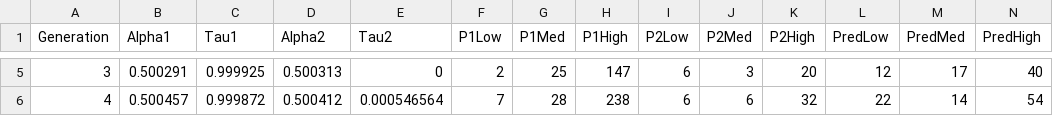
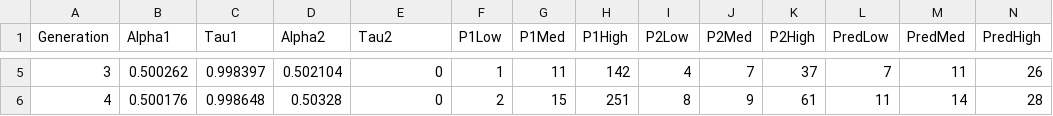
Before and after one commit to CS361-S25/final-project-euwing, a CSV file: Data/Prey2_kp_0.02.csv, drawn as a sheet; only a part is shown, gaps mark what is left out; the diff covers the shown part only.

```diff
--- a/Data/Prey2_kp_0.02.csv
+++ b/Data/Prey2_kp_0.02.csv
@@ -5,2 +5,2 @@ Generation,Alpha1,Tau1,Alpha2,Tau2,P1Low,P1Med,P1High,P2Low,P2Med,P2High,PredLow
-3,0.500291,0.999925,0.500313,0,2,25,147,6,3,20,12,17,40
-4,0.500457,0.999872,0.500412,0.000546564,7,28,238,6,6,32,22,14,54
+3,0.500262,0.998397,0.502104,0,1,11,142,4,7,37,7,11,26
+4,0.500176,0.998648,0.50328,0,2,15,251,8,9,61,11,14,28
```
Also changed, not shown: 161 edited cells elsewhere in this file, 14 other files.
